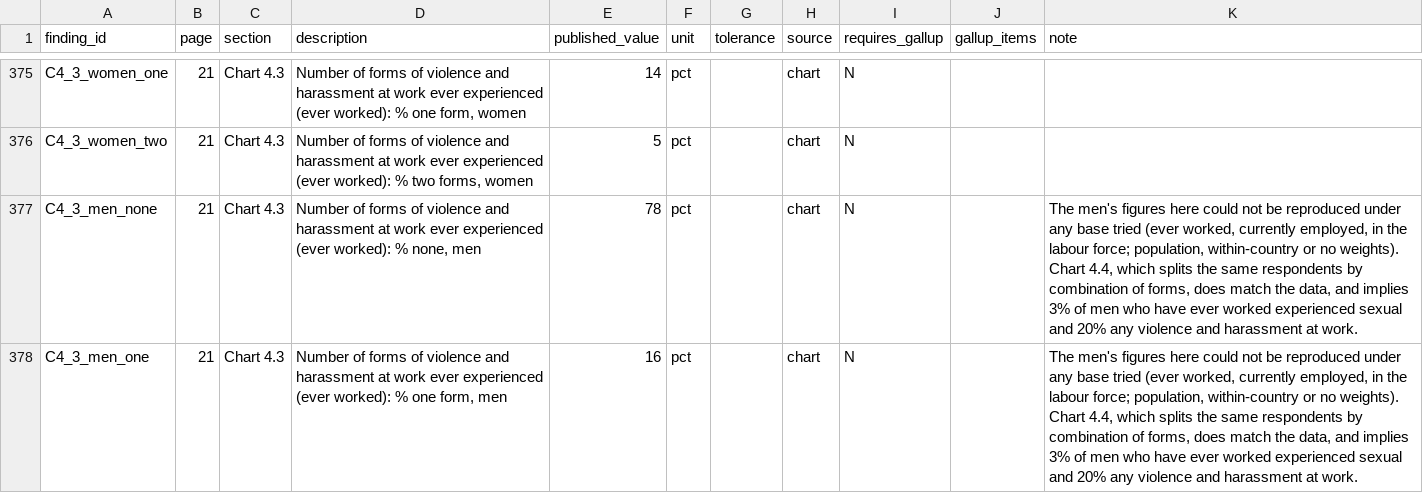
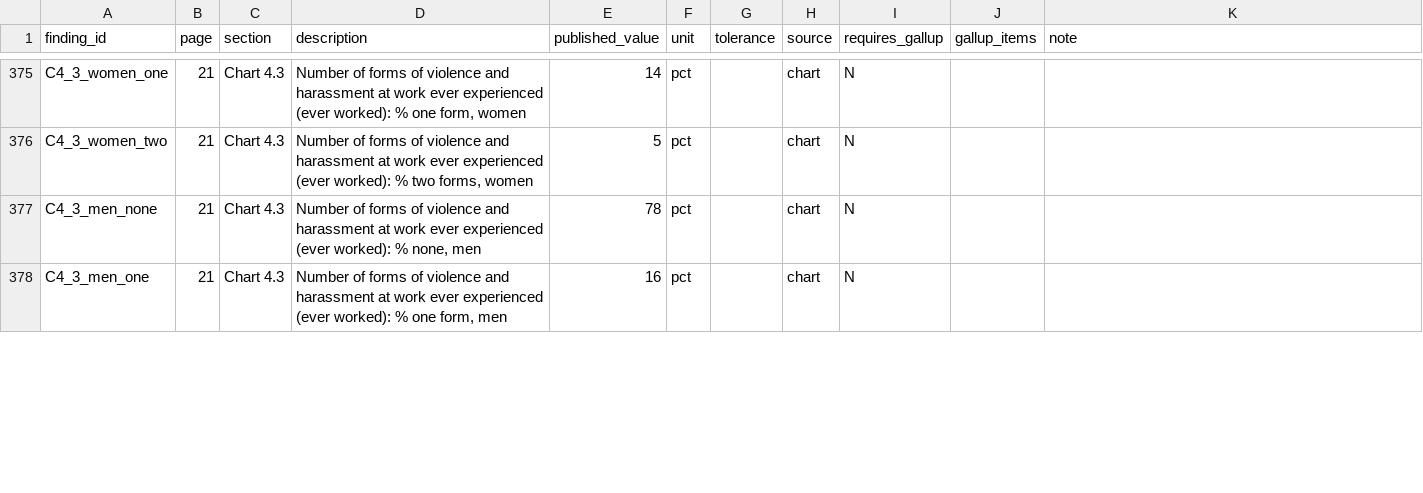
Before and after one commit to lrfoundation/world_risk_poll_data, a CSV file: reports/WRP_2021/focus_on_risk_and_gender/published_figures.csv, drawn as a sheet; only a part is shown, gaps mark what is left out; the diff covers the shown part only.

```diff
--- a/reports/WRP_2021/focus_on_risk_and_gender/published_figures.csv
+++ b/reports/WRP_2021/focus_on_risk_and_gender/published_figures.csv
@@ -376,3 +376,3 @@ C4_3_women_one,21,Chart 4.3,"Number of forms of violence and harassment at work
 C4_3_women_two,21,Chart 4.3,"Number of forms of violence and harassment at work ever experienced (ever worked): % two forms, women",5,pct,,chart,N,,
-C4_3_men_none,21,Chart 4.3,"Number of forms of violence and harassment at work ever experienced (ever worked): % none, men",78,pct,,chart,N,,"The men's figures here could not be reproduced under any base tried (ever worked, currently employed, in the labour force; population, within-country or no weights). Chart 4.4, which splits the same respondents by combination of forms, does match the data, and implies 3% of men who have ever worked experienced sexual and 20% any violence and harassment at work."
-C4_3_men_one,21,Chart 4.3,"Number of forms of violence and harassment at work ever experienced (ever worked): % one form, men",16,pct,,chart,N,,"The men's figures here could not be reproduced under any base tried (ever worked, currently employed, in the labour force; population, within-country or no weights). Chart 4.4, which splits the same respondents by combination of forms, does match the data, and implies 3% of men who have ever worked experienced sexual and 20% any violence and harassment at work."
+C4_3_men_none,21,Chart 4.3,"Number of forms of violence and harassment at work ever experienced (ever worked): % none, men",78,pct,,chart,N,,
+C4_3_men_one,21,Chart 4.3,"Number of forms of violence and harassment at work ever experienced (ever worked): % one form, men",16,pct,,chart,N,,
```
Also changed, not shown: 5 edited cells elsewhere in this file, reports/report_inventory.csv, 48 other files.
